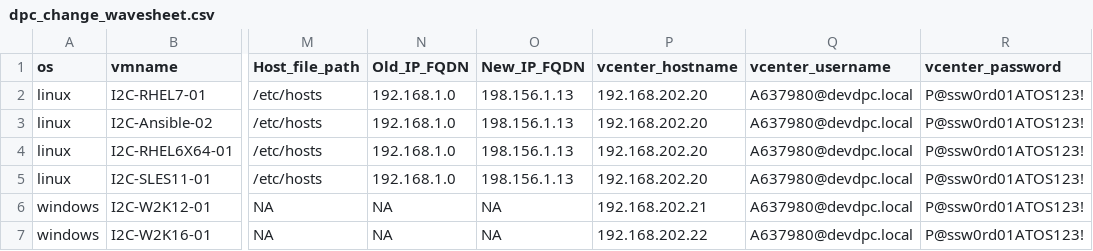
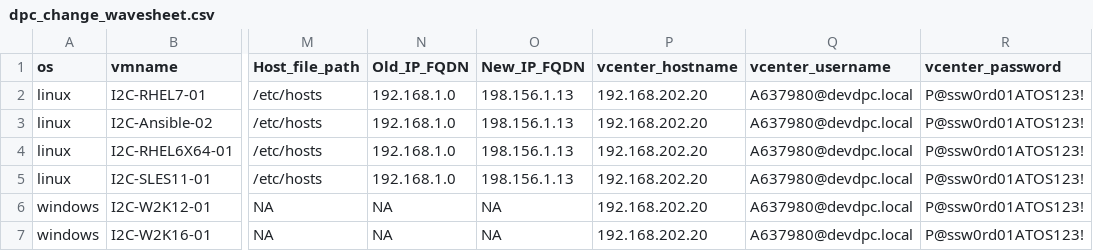
Before and after one commit to ajishfrancis/Ajish_orchestration, a CSV file: Orchestration/dpc_change_wavesheet.csv, drawn as a sheet; only a part is shown, gaps mark what is left out; the diff names each change by its address in the sheet, - before the commit and + after, or states it on an @@ line.

Commit message:
changes to wavesheet

```diff
--- a/Orchestration/dpc_change_wavesheet.csv
+++ b/Orchestration/dpc_change_wavesheet.csv
-P6 (vcenter_hostname): 192.168.202.21
+P6 (vcenter_hostname): 192.168.202.20
-P7 (vcenter_hostname): 192.168.202.22
+P7 (vcenter_hostname): 192.168.202.20
```
Also changed, not shown: 1 other file.
